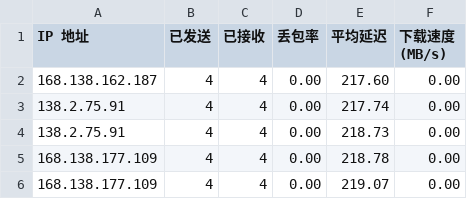
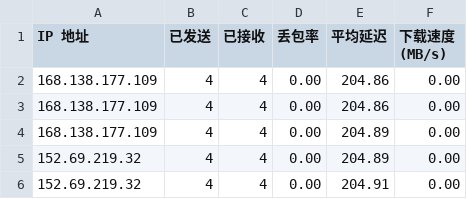
Before and after one commit to jmheqiao/CFCDN-Auto, a CSV file: CloudflareST/sg.csv, drawn as a sheet.

```diff
--- a/CloudflareST/sg.csv
+++ b/CloudflareST/sg.csv
@@ -1,6 +1,6 @@
 IP 地址,已发送,已接收,丢包率,平均延迟,下载速度 (MB/s)
-168.138.162.187,4,4,0.00,217.60,0.00
-138.2.75.91,4,4,0.00,217.74,0.00
-138.2.75.91,4,4,0.00,218.73,0.00
-168.138.177.109,4,4,0.00,218.78,0.00
-168.138.177.109,4,4,0.00,219.07,0.00
+168.138.177.109,4,4,0.00,204.86,0.00
+168.138.177.109,4,4,0.00,204.86,0.00
+168.138.177.109,4,4,0.00,204.89,0.00
+152.69.219.32,4,4,0.00,204.89,0.00
+152.69.219.32,4,4,0.00,204.91,0.00
```
Also changed, not shown: 1 other file.
